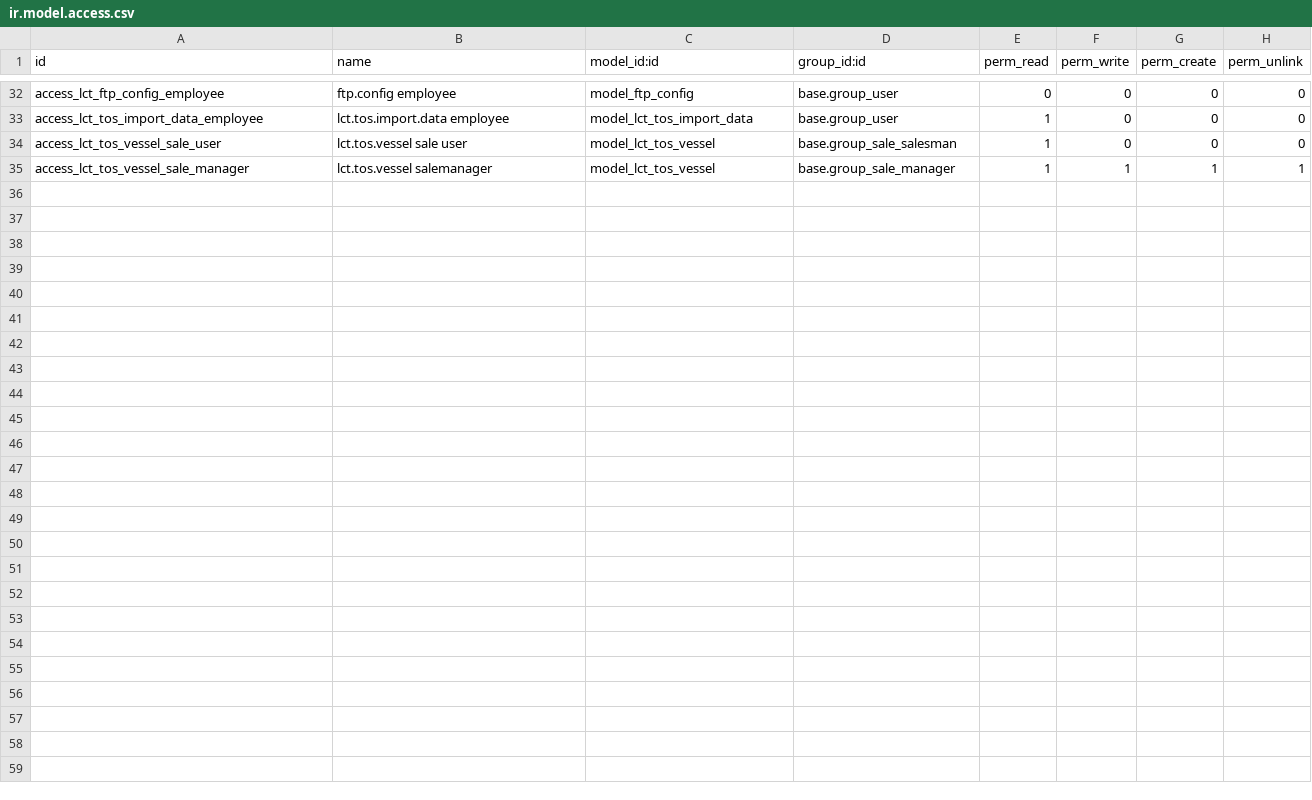
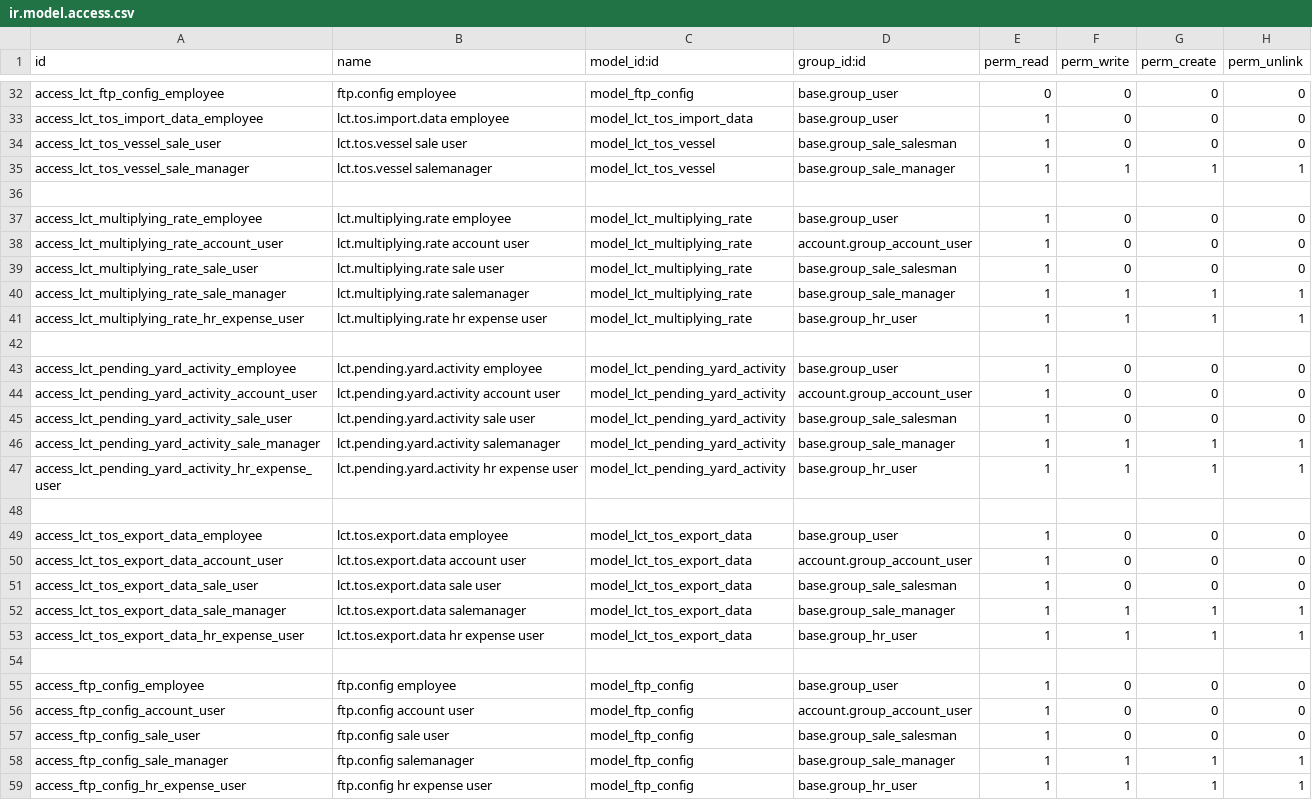
Before and after one commit to altanmur/ps-lct, a CSV file: lct_tos_integration/security/ir.model.access.csv, drawn as a sheet; only a part is shown, gaps mark what is left out; the diff names each change by its address in the sheet, - before the commit and + after, or states it on an @@ line.

Commit message:
[DEV][TASK 9922] Add access rights lct_multiplying_rate, lct_pending_yard_activity, lct_tos_export_data, ftp_config

```diff
--- a/lct_tos_integration/security/ir.model.access.csv
+++ b/lct_tos_integration/security/ir.model.access.csv
+row 36: (empty)
+row 37: access_lct_multiplying_rate_employee | lct.multiplying.rate employee | model_lct_multiplying_rate | base.group_user | 1 | 0 | 0 | 0
+row 38: access_lct_multiplying_rate_account_user | lct.multiplying.rate account user | model_lct_multiplying_rate | account.group_account_user | 1 | 0 | 0 | 0
+row 39: access_lct_multiplying_rate_sale_user | lct.multiplying.rate sale user | model_lct_multiplying_rate | base.group_sale_salesman | 1 | 0 | 0 | 0
+row 40: access_lct_multiplying_rate_sale_manager | lct.multiplying.rate salemanager | model_lct_multiplying_rate | base.group_sale_manager | 1 | 1 | 1 | 1
+row 41: access_lct_multiplying_rate_hr_expense_user | lct.multiplying.rate hr expense user | model_lct_multiplying_rate | base.group_hr_user | 1 | 1 | 1 | 1
+row 42: (empty)
+row 43: access_lct_pending_yard_activity_employee | lct.pending.yard.activity employee | model_lct_pending_yard_activity | base.group_user | 1 | 0 | 0 | 0
+row 44: access_lct_pending_yard_activity_account_user | lct.pending.yard.activity account user | model_lct_pending_yard_activity | account.group_account_user | 1 | 0 | 0 | 0
+row 45: access_lct_pending_yard_activity_sale_user | lct.pending.yard.activity sale user | model_lct_pending_yard_activity | base.group_sale_salesman | 1 | 0 | 0 | 0
+row 46: access_lct_pending_yard_activity_sale_manager | lct.pending.yard.activity salemanager | model_lct_pending_yard_activity | base.group_sale_manager | 1 | 1 | 1 | 1
+row 47: access_lct_pending_yard_activity_hr_expense_user | lct.pending.yard.activity hr expense user | model_lct_pending_yard_activity | base.group_hr_user | 1 | 1 | 1 | 1
+row 48: (empty)
+row 49: access_lct_tos_export_data_employee | lct.tos.export.data employee | model_lct_tos_export_data | base.group_user | 1 | 0 | 0 | 0
+row 50: access_lct_tos_export_data_account_user | lct.tos.export.data account user | model_lct_tos_export_data | account.group_account_user | 1 | 0 | 0 | 0
+row 51: access_lct_tos_export_data_sale_user | lct.tos.export.data sale user | model_lct_tos_export_data | base.group_sale_salesman | 1 | 0 | 0 | 0
+row 52: access_lct_tos_export_data_sale_manager | lct.tos.export.data salemanager | model_lct_tos_export_data | base.group_sale_manager | 1 | 1 | 1 | 1
+row 53: access_lct_tos_export_data_hr_expense_user | lct.tos.export.data hr expense user | model_lct_tos_export_data | base.group_hr_user | 1 | 1 | 1 | 1
+row 54: (empty)
+row 55: access_ftp_config_employee | ftp.config employee | model_ftp_config | base.group_user | 1 | 0 | 0 | 0
+row 56: access_ftp_config_account_user | ftp.config account user | model_ftp_config | account.group_account_user | 1 | 0 | 0 | 0
+row 57: access_ftp_config_sale_user | ftp.config sale user | model_ftp_config | base.group_sale_salesman | 1 | 0 | 0 | 0
+row 58: access_ftp_config_sale_manager | ftp.config salemanager | model_ftp_config | base.group_sale_manager | 1 | 1 | 1 | 1
+row 59: access_ftp_config_hr_expense_user | ftp.config hr expense user | model_ftp_config | base.group_hr_user | 1 | 1 | 1 | 1
```
